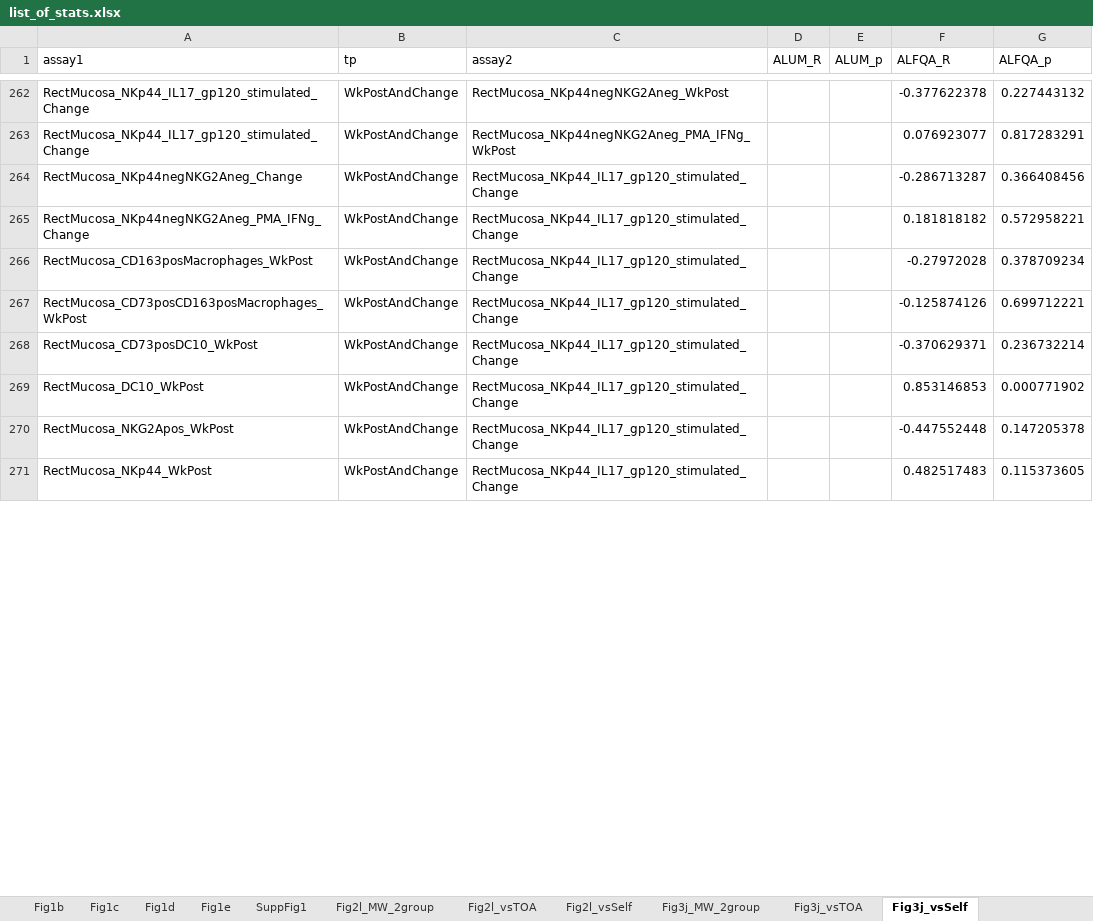
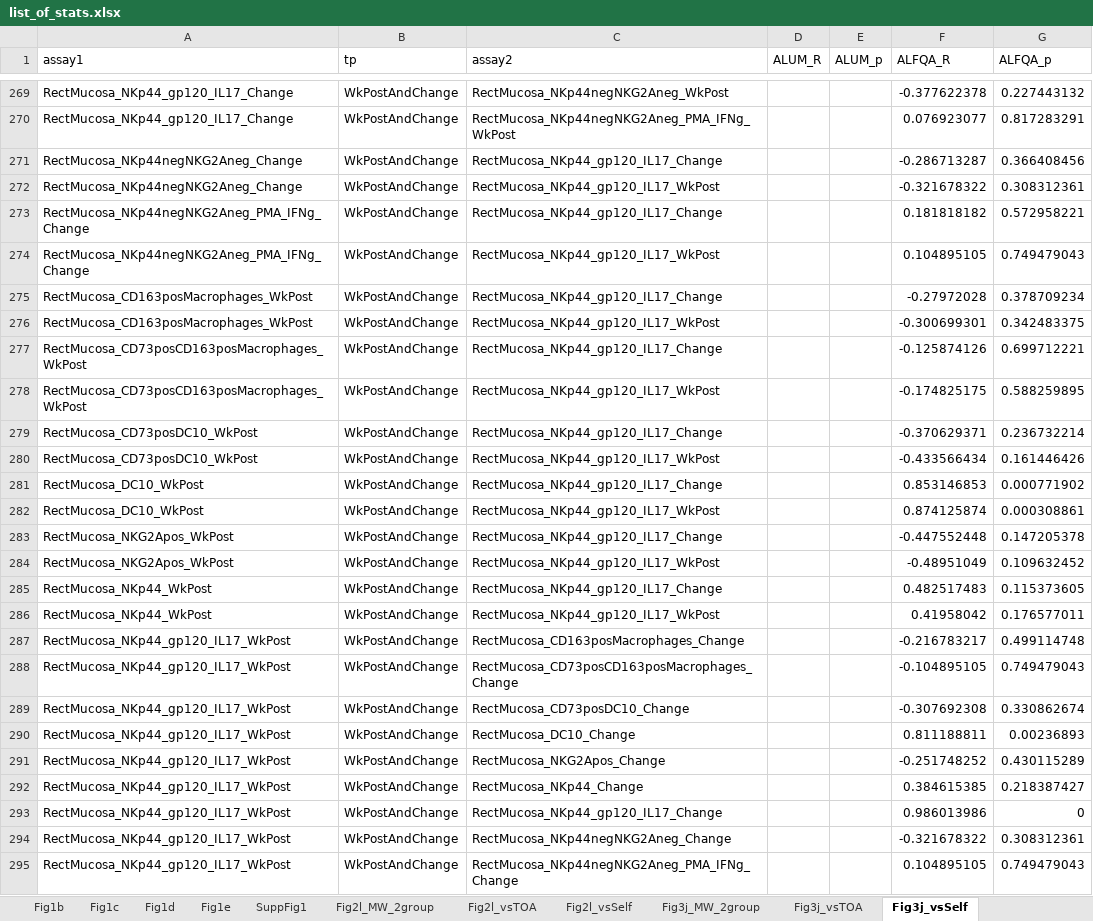
Before and after one commit to NCI-VB/franchini_bissa_ALFQAvsAlum, an Excel workbook: outputs/list_of_stats.xlsx, sheet Fig3j_vsSelf, drawn as a sheet; only a part is shown, gaps mark what is left out; values as stored, in another font and other column widths than the file's, no borders; addresses are those after the commit; the diff covers the shown part only; the diff names each change by its address in the sheet, - before the commit and + after, or states it on an @@ line.

```diff
--- a/outputs/list_of_stats.xlsx (sheet Fig3j_vsSelf)
+++ b/outputs/list_of_stats.xlsx (sheet Fig3j_vsSelf)
-A269:A270 (assay1): RectMucosa_NKp44_IL17_gp120_stimulated_Change
+A269:A270 (assay1): RectMucosa_NKp44_gp120_IL17_Change
-C271 (assay2): RectMucosa_NKp44_IL17_gp120_stimulated_Change
+C271 (assay2): RectMucosa_NKp44_gp120_IL17_Change
+row 272: RectMucosa_NKp44negNKG2Aneg_Change | WkPostAndChange | RectMucosa_NKp44_gp120_IL17_WkPost |  |  | -0.321678322 | 0.308312361
-C273 (assay2): RectMucosa_NKp44_IL17_gp120_stimulated_Change
+C273 (assay2): RectMucosa_NKp44_gp120_IL17_Change
+row 274: RectMucosa_NKp44negNKG2Aneg_PMA_IFNg_Change | WkPostAndChange | RectMucosa_NKp44_gp120_IL17_WkPost |  |  | 0.104895105 | 0.749479043
-C275 (assay2): RectMucosa_NKp44_IL17_gp120_stimulated_Change
+C275 (assay2): RectMucosa_NKp44_gp120_IL17_Change
+row 276: RectMucosa_CD163posMacrophages_WkPost | WkPostAndChange | RectMucosa_NKp44_gp120_IL17_WkPost |  |  | -0.300699301 | 0.342483375
-C277 (assay2): RectMucosa_NKp44_IL17_gp120_stimulated_Change
+C277 (assay2): RectMucosa_NKp44_gp120_IL17_Change
+row 278: RectMucosa_CD73posCD163posMacrophages_WkPost | WkPostAndChange | RectMucosa_NKp44_gp120_IL17_WkPost |  |  | -0.174825175 | 0.588259895
-C279 (assay2): RectMucosa_NKp44_IL17_gp120_stimulated_Change
+C279 (assay2): RectMucosa_NKp44_gp120_IL17_Change
+row 280: RectMucosa_CD73posDC10_WkPost | WkPostAndChange | RectMucosa_NKp44_gp120_IL17_WkPost |  |  | -0.433566434 | 0.161446426
-C281 (assay2): RectMucosa_NKp44_IL17_gp120_stimulated_Change
+C281 (assay2): RectMucosa_NKp44_gp120_IL17_Change
+row 282: RectMucosa_DC10_WkPost | WkPostAndChange | RectMucosa_NKp44_gp120_IL17_WkPost |  |  | 0.874125874 | 0.000308861
-C283 (assay2): RectMucosa_NKp44_IL17_gp120_stimulated_Change
+C283 (assay2): RectMucosa_NKp44_gp120_IL17_Change
+row 284: RectMucosa_NKG2Apos_WkPost | WkPostAndChange | RectMucosa_NKp44_gp120_IL17_WkPost |  |  | -0.48951049 | 0.109632452
-C285 (assay2): RectMucosa_NKp44_IL17_gp120_stimulated_Change
+C285 (assay2): RectMucosa_NKp44_gp120_IL17_Change
+row 286: RectMucosa_NKp44_WkPost | WkPostAndChange | RectMucosa_NKp44_gp120_IL17_WkPost |  |  | 0.41958042 | 0.176577011
+row 287: RectMucosa_NKp44_gp120_IL17_WkPost | WkPostAndChange | RectMucosa_CD163posMacrophages_Change |  |  | -0.216783217 | 0.499114748
+row 288: RectMucosa_NKp44_gp120_IL17_WkPost | WkPostAndChange | RectMucosa_CD73posCD163posMacrophages_Change |  |  | -0.104895105 | 0.749479043
+row 289: RectMucosa_NKp44_gp120_IL17_WkPost | WkPostAndChange | RectMucosa_CD73posDC10_Change |  |  | -0.307692308 | 0.330862674
+row 290: RectMucosa_NKp44_gp120_IL17_WkPost | WkPostAndChange | RectMucosa_DC10_Change |  |  | 0.811188811 | 0.00236893
+row 291: RectMucosa_NKp44_gp120_IL17_WkPost | WkPostAndChange | RectMucosa_NKG2Apos_Change |  |  | -0.251748252 | 0.430115289
+row 292: RectMucosa_NKp44_gp120_IL17_WkPost | WkPostAndChange | RectMucosa_NKp44_Change |  |  | 0.384615385 | 0.218387427
+row 293: RectMucosa_NKp44_gp120_IL17_WkPost | WkPostAndChange | RectMucosa_NKp44_gp120_IL17_Change |  |  | 0.986013986 | 0
+row 294: RectMucosa_NKp44_gp120_IL17_WkPost | WkPostAndChange | RectMucosa_NKp44negNKG2Aneg_Change |  |  | -0.321678322 | 0.308312361
+row 295: RectMucosa_NKp44_gp120_IL17_WkPost | WkPostAndChange | RectMucosa_NKp44negNKG2Aneg_PMA_IFNg_Change |  |  | 0.104895105 | 0.749479043
```
Also changed, not shown: 17 added rows and 22 edited cells elsewhere in this sheet, sheet SuppFig7b_OtherVsOlink, sheet Fig3j_MW_2group, sheet Fig2l_MW_2group, sheet Fig3j_vsTOA, other sheet tabs, 2 other files.
